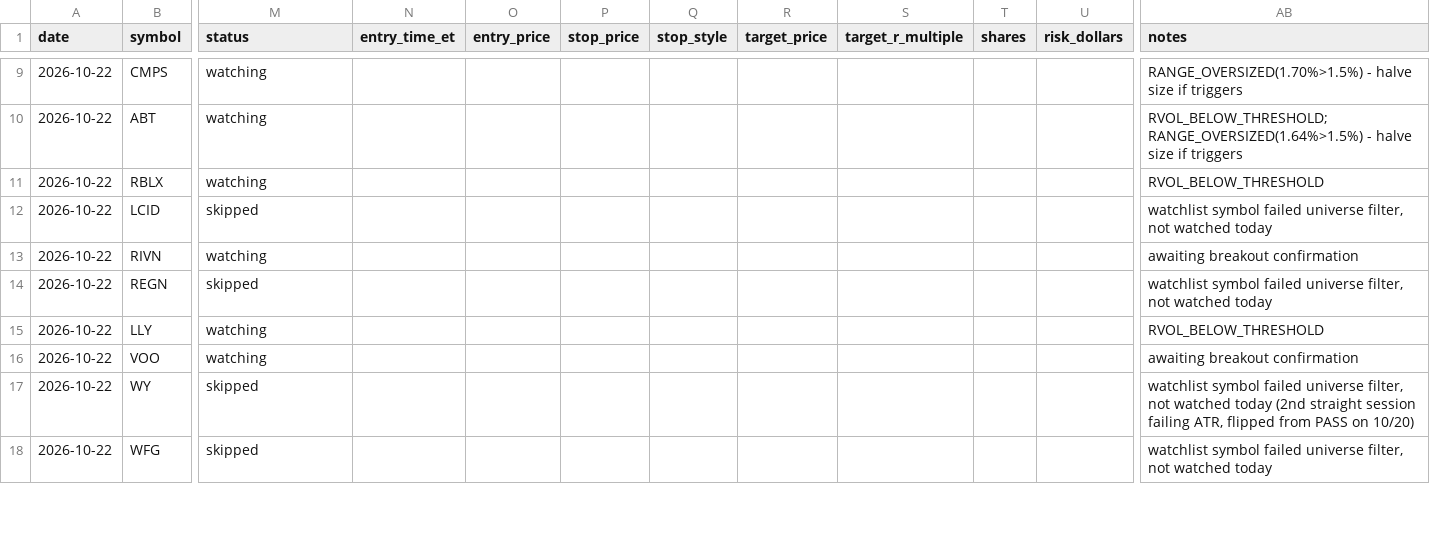
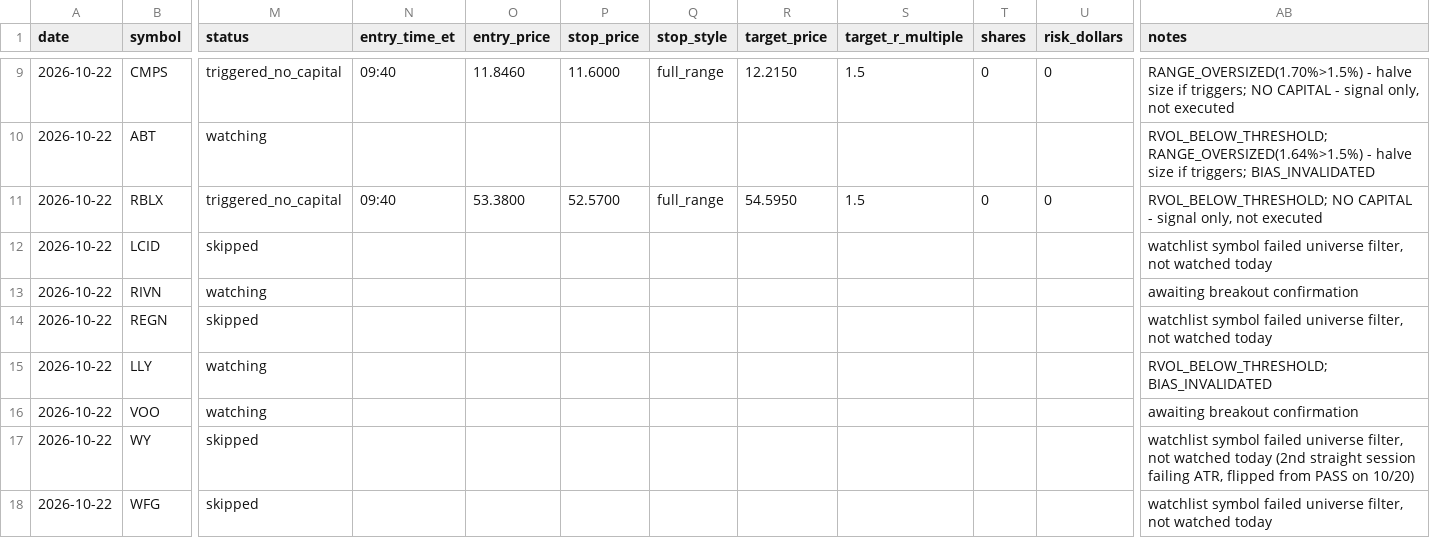
Before and after one commit to ssb0004-byte/trading, a CSV file: logs/trades/2026-10-22.csv, drawn as a sheet; only a part is shown, gaps mark what is left out; the diff covers the shown part only; the diff names each change by its address in the sheet, - before the commit and + after, or states it on an @@ line.

```diff
--- a/logs/trades/2026-10-22.csv
+++ b/logs/trades/2026-10-22.csv
-M9 (status): watching
+M9 (status): triggered_no_capital
-N9 (entry_time_et): (empty)
+N9 (entry_time_et): 09:40
-O9 (entry_price): (empty)
+O9 (entry_price): 11.8460
-P9 (stop_price): (empty)
+P9 (stop_price): 11.6000
-Q9 (stop_style): (empty)
+Q9 (stop_style): full_range
-R9 (target_price): (empty)
+R9 (target_price): 12.2150
-S9 (target_r_multiple): (empty)
+S9 (target_r_multiple): 1.5
-T9 (shares): (empty)
+T9 (shares): 0
-U9 (risk_dollars): (empty)
+U9 (risk_dollars): 0
-AB9 (notes): …size if triggers
+AB9 (notes): …size if triggers; NO CAPITAL - signal only, not executed
-AB10 (notes): …size if triggers
+AB10 (notes): …size if triggers; BIAS_INVALIDATED
-M11 (status): watching
+M11 (status): triggered_no_capital
-N11 (entry_time_et): (empty)
+N11 (entry_time_et): 09:40
-O11 (entry_price): (empty)
+O11 (entry_price): 53.3800
-P11 (stop_price): (empty)
+P11 (stop_price): 52.5700
-Q11 (stop_style): (empty)
+Q11 (stop_style): full_range
-R11 (target_price): (empty)
+R11 (target_price): 54.5950
-S11 (target_r_multiple): (empty)
+S11 (target_r_multiple): 1.5
-T11 (shares): (empty)
+T11 (shares): 0
-U11 (risk_dollars): (empty)
+U11 (risk_dollars): 0
-AB11 (notes): RVOL_BELOW_THRESHOLD
+AB11 (notes): RVOL_BELOW_THRESHOLD; NO CAPITAL - signal only, not executed
-AB15 (notes): RVOL_BELOW_THRESHOLD
+AB15 (notes): RVOL_BELOW_THRESHOLD; BIAS_INVALIDATED
```
Also changed, not shown: 164 edited cells elsewhere in this file.
